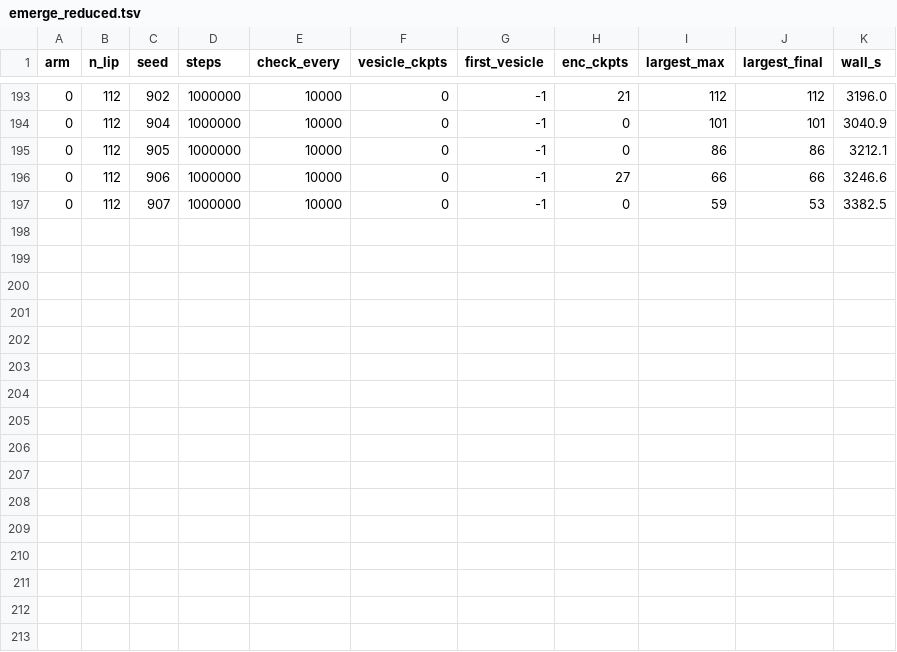
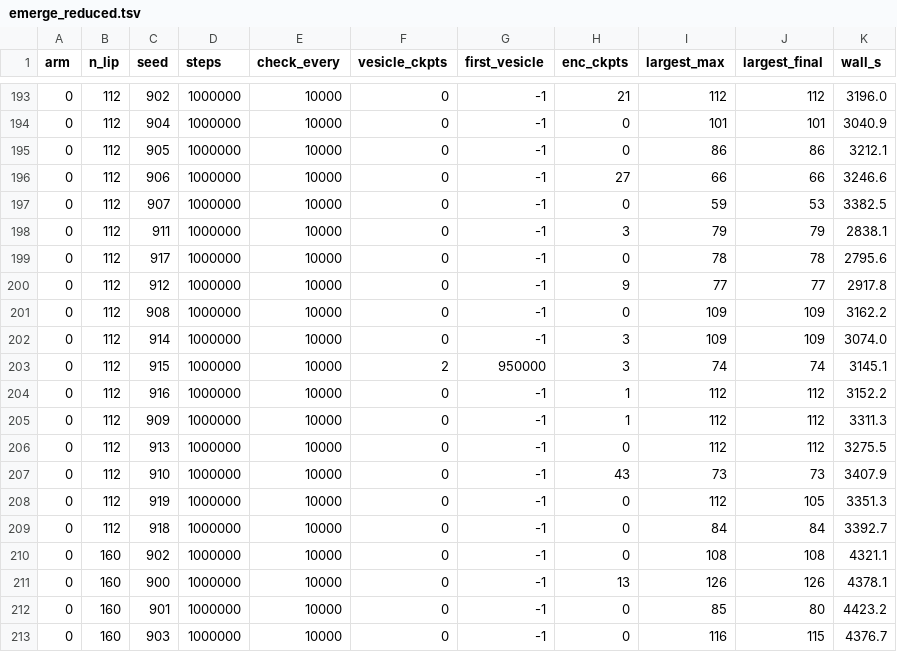
Before and after one commit to Zarand3r/quorum, a TSV file: projects/vivarium/docs/results/emerge_reduced.tsv, drawn as a sheet; only a part is shown, gaps mark what is left out; the diff names each change by its address in the sheet, - before the commit and + after, or states it on an @@ line.

Commit message:
vivarium: H11 fourth vesicle (N=112 sd915, ring with tail); N=112 cell completes 2/20, still under the 4/20 bar

```diff
--- a/projects/vivarium/docs/results/emerge_reduced.tsv
+++ b/projects/vivarium/docs/results/emerge_reduced.tsv
+row 198: 0 | 112 | 911 | 1000000 | 10000 | 0 | -1 | 3 | 79 | 79 | 2838.1
+row 199: 0 | 112 | 917 | 1000000 | 10000 | 0 | -1 | 0 | 78 | 78 | 2795.6
+row 200: 0 | 112 | 912 | 1000000 | 10000 | 0 | -1 | 9 | 77 | 77 | 2917.8
+row 201: 0 | 112 | 908 | 1000000 | 10000 | 0 | -1 | 0 | 109 | 109 | 3162.2
+row 202: 0 | 112 | 914 | 1000000 | 10000 | 0 | -1 | 3 | 109 | 109 | 3074.0
+row 203: 0 | 112 | 915 | 1000000 | 10000 | 2 | 950000 | 3 | 74 | 74 | 3145.1
+row 204: 0 | 112 | 916 | 1000000 | 10000 | 0 | -1 | 1 | 112 | 112 | 3152.2
+row 205: 0 | 112 | 909 | 1000000 | 10000 | 0 | -1 | 1 | 112 | 112 | 3311.3
+row 206: 0 | 112 | 913 | 1000000 | 10000 | 0 | -1 | 0 | 112 | 112 | 3275.5
+row 207: 0 | 112 | 910 | 1000000 | 10000 | 0 | -1 | 43 | 73 | 73 | 3407.9
+row 208: 0 | 112 | 919 | 1000000 | 10000 | 0 | -1 | 0 | 112 | 105 | 3351.3
+row 209: 0 | 112 | 918 | 1000000 | 10000 | 0 | -1 | 0 | 84 | 84 | 3392.7
+row 210: 0 | 160 | 902 | 1000000 | 10000 | 0 | -1 | 0 | 108 | 108 | 4321.1
+row 211: 0 | 160 | 900 | 1000000 | 10000 | 0 | -1 | 13 | 126 | 126 | 4378.1
+row 212: 0 | 160 | 901 | 1000000 | 10000 | 0 | -1 | 0 | 85 | 80 | 4423.2
+row 213: 0 | 160 | 903 | 1000000 | 10000 | 0 | -1 | 0 | 116 | 115 | 4376.7
```
Also changed, not shown: 3 other files.
